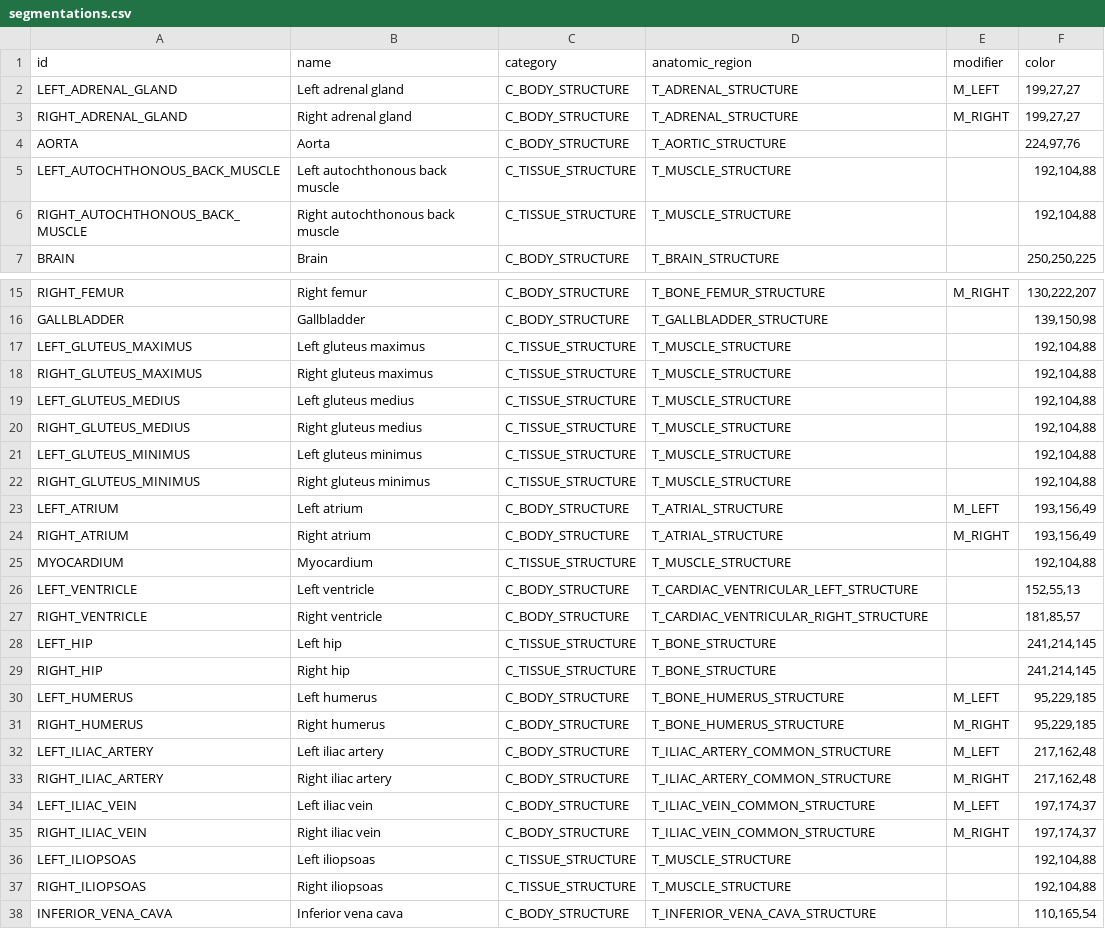
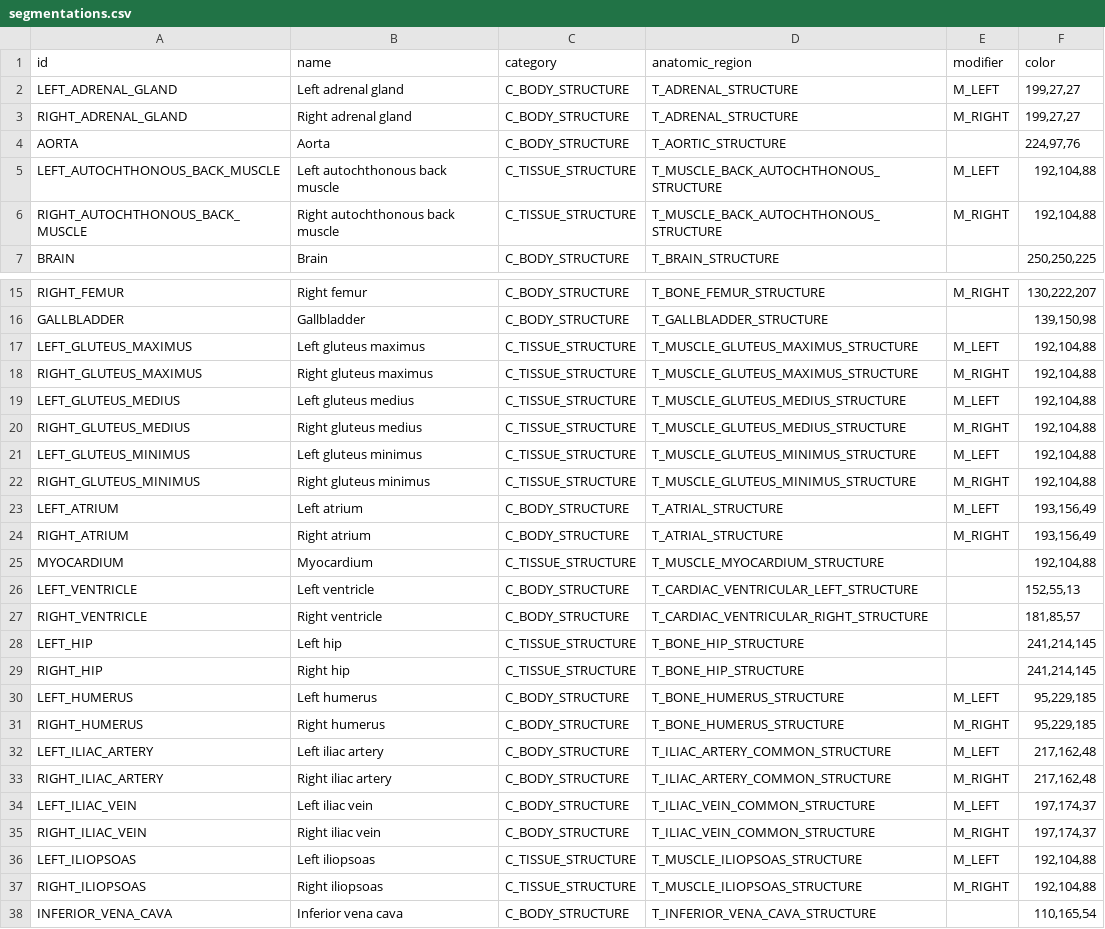
Before and after one commit to MHubAI/SegDB, a CSV file: segdb/data/segmentations.csv, drawn as a sheet; only a part is shown, gaps mark what is left out; the diff covers the shown part only.

```diff
--- a/segdb/data/segmentations.csv
+++ b/segdb/data/segmentations.csv
@@ -4,4 +4,4 @@ RIGHT_ADRENAL_GLAND,Right adrenal gland,C_BODY_STRUCTURE,T_ADRENAL_STRUCTURE,M_R
 AORTA,Aorta,C_BODY_STRUCTURE,T_AORTIC_STRUCTURE,,"224,97,76"
-LEFT_AUTOCHTHONOUS_BACK_MUSCLE,Left autochthonous back muscle,C_TISSUE_STRUCTURE,T_MUSCLE_STRUCTURE,,"192,104,88"
-RIGHT_AUTOCHTHONOUS_BACK_MUSCLE,Right autochthonous back muscle,C_TISSUE_STRUCTURE,T_MUSCLE_STRUCTURE,,"192,104,88"
+LEFT_AUTOCHTHONOUS_BACK_MUSCLE,Left autochthonous back muscle,C_TISSUE_STRUCTURE,T_MUSCLE_BACK_AUTOCHTHONOUS_STRUCTURE,M_LEFT,"192,104,88"
+RIGHT_AUTOCHTHONOUS_BACK_MUSCLE,Right autochthonous back muscle,C_TISSUE_STRUCTURE,T_MUSCLE_BACK_AUTOCHTHONOUS_STRUCTURE,M_RIGHT,"192,104,88"
 BRAIN,Brain,C_BODY_STRUCTURE,T_BRAIN_STRUCTURE,,"250,250,225"
@@ -16,15 +16,15 @@ RIGHT_FEMUR,Right femur,C_BODY_STRUCTURE,T_BONE_FEMUR_STRUCTURE,M_RIGHT,"130,222
 GALLBLADDER,Gallbladder,C_BODY_STRUCTURE,T_GALLBLADDER_STRUCTURE,,"139,150,98"
-LEFT_GLUTEUS_MAXIMUS,Left gluteus maximus,C_TISSUE_STRUCTURE,T_MUSCLE_STRUCTURE,,"192,104,88"
-RIGHT_GLUTEUS_MAXIMUS,Right gluteus maximus,C_TISSUE_STRUCTURE,T_MUSCLE_STRUCTURE,,"192,104,88"
-LEFT_GLUTEUS_MEDIUS,Left gluteus medius,C_TISSUE_STRUCTURE,T_MUSCLE_STRUCTURE,,"192,104,88"
-RIGHT_GLUTEUS_MEDIUS,Right gluteus medius,C_TISSUE_STRUCTURE,T_MUSCLE_STRUCTURE,,"192,104,88"
-LEFT_GLUTEUS_MINIMUS,Left gluteus minimus,C_TISSUE_STRUCTURE,T_MUSCLE_STRUCTURE,,"192,104,88"
-RIGHT_GLUTEUS_MINIMUS,Right gluteus minimus,C_TISSUE_STRUCTURE,T_MUSCLE_STRUCTURE,,"192,104,88"
+LEFT_GLUTEUS_MAXIMUS,Left gluteus maximus,C_TISSUE_STRUCTURE,T_MUSCLE_GLUTEUS_MAXIMUS_STRUCTURE,M_LEFT,"192,104,88"
+RIGHT_GLUTEUS_MAXIMUS,Right gluteus maximus,C_TISSUE_STRUCTURE,T_MUSCLE_GLUTEUS_MAXIMUS_STRUCTURE,M_RIGHT,"192,104,88"
+LEFT_GLUTEUS_MEDIUS,Left gluteus medius,C_TISSUE_STRUCTURE,T_MUSCLE_GLUTEUS_MEDIUS_STRUCTURE,M_LEFT,"192,104,88"
+RIGHT_GLUTEUS_MEDIUS,Right gluteus medius,C_TISSUE_STRUCTURE,T_MUSCLE_GLUTEUS_MEDIUS_STRUCTURE,M_RIGHT,"192,104,88"
+LEFT_GLUTEUS_MINIMUS,Left gluteus minimus,C_TISSUE_STRUCTURE,T_MUSCLE_GLUTEUS_MINIMUS_STRUCTURE,M_LEFT,"192,104,88"
+RIGHT_GLUTEUS_MINIMUS,Right gluteus minimus,C_TISSUE_STRUCTURE,T_MUSCLE_GLUTEUS_MINIMUS_STRUCTURE,M_RIGHT,"192,104,88"
 LEFT_ATRIUM,Left atrium,C_BODY_STRUCTURE,T_ATRIAL_STRUCTURE,M_LEFT,"193,156,49"
 RIGHT_ATRIUM,Right atrium,C_BODY_STRUCTURE,T_ATRIAL_STRUCTURE,M_RIGHT,"193,156,49"
-MYOCARDIUM,Myocardium,C_TISSUE_STRUCTURE,T_MUSCLE_STRUCTURE,,"192,104,88"
+MYOCARDIUM,Myocardium,C_TISSUE_STRUCTURE,T_MUSCLE_MYOCARDIUM_STRUCTURE,,"192,104,88"
 LEFT_VENTRICLE,Left ventricle,C_BODY_STRUCTURE,T_CARDIAC_VENTRICULAR_LEFT_STRUCTURE,,"152,55,13"
 RIGHT_VENTRICLE,Right ventricle,C_BODY_STRUCTURE,T_CARDIAC_VENTRICULAR_RIGHT_STRUCTURE,,"181,85,57"
-LEFT_HIP,Left hip,C_TISSUE_STRUCTURE,T_BONE_STRUCTURE,,"241,214,145"
-RIGHT_HIP,Right hip,C_TISSUE_STRUCTURE,T_BONE_STRUCTURE,,"241,214,145"
+LEFT_HIP,Left hip,C_TISSUE_STRUCTURE,T_BONE_HIP_STRUCTURE,,"241,214,145"
+RIGHT_HIP,Right hip,C_TISSUE_STRUCTURE,T_BONE_HIP_STRUCTURE,,"241,214,145"
 LEFT_HUMERUS,Left humerus,C_BODY_STRUCTURE,T_BONE_HUMERUS_STRUCTURE,M_LEFT,"95,229,185"
@@ -35,4 +35,4 @@ LEFT_ILIAC_VEIN,Left iliac vein,C_BODY_STRUCTURE,T_ILIAC_VEIN_COMMON_STRUCTURE,M
 RIGHT_ILIAC_VEIN,Right iliac vein,C_BODY_STRUCTURE,T_ILIAC_VEIN_COMMON_STRUCTURE,M_RIGHT,"197,174,37"
-LEFT_ILIOPSOAS,Left iliopsoas,C_TISSUE_STRUCTURE,T_MUSCLE_STRUCTURE,,"192,104,88"
-RIGHT_ILIOPSOAS,Right iliopsoas,C_TISSUE_STRUCTURE,T_MUSCLE_STRUCTURE,,"192,104,88"
+LEFT_ILIOPSOAS,Left iliopsoas,C_TISSUE_STRUCTURE,T_MUSCLE_ILIOPSOAS_STRUCTURE,M_LEFT,"192,104,88"
+RIGHT_ILIOPSOAS,Right iliopsoas,C_TISSUE_STRUCTURE,T_MUSCLE_ILIOPSOAS_STRUCTURE,M_RIGHT,"192,104,88"
 INFERIOR_VENA_CAVA,Inferior vena cava,C_BODY_STRUCTURE,T_INFERIOR_VENA_CAVA_STRUCTURE,,"110,165,54"
```
Also changed, not shown: 72 edited cells elsewhere in this file, segdb/data/types.csv.
